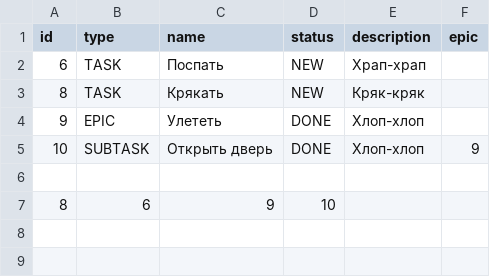
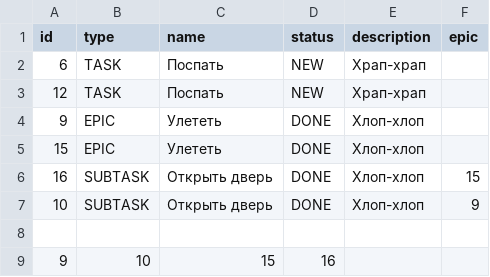
Before and after one commit to Daimand1997/java-kanban, a CSV file: resources/saveTasks.csv, drawn as a sheet.

Commit message:
feat: add load and save with file

```diff
--- a/resources/saveTasks.csv
+++ b/resources/saveTasks.csv
@@ -2,6 +2,8 @@ id,type,name,status,description,epic
 6,TASK,Поспать,NEW,Храп-храп,
-8,TASK,Крякать,NEW,Кряк-кряк,
+12,TASK,Поспать,NEW,Храп-храп,
 9,EPIC,Улететь,DONE,Хлоп-хлоп,
+15,EPIC,Улететь,DONE,Хлоп-хлоп,
+16,SUBTASK,Открыть дверь,DONE,Хлоп-хлоп,15
 10,SUBTASK,Открыть дверь,DONE,Хлоп-хлоп,9
 
-8,6,9,10
+9,10,15,16
```
Also changed, not shown: 2 other files.
